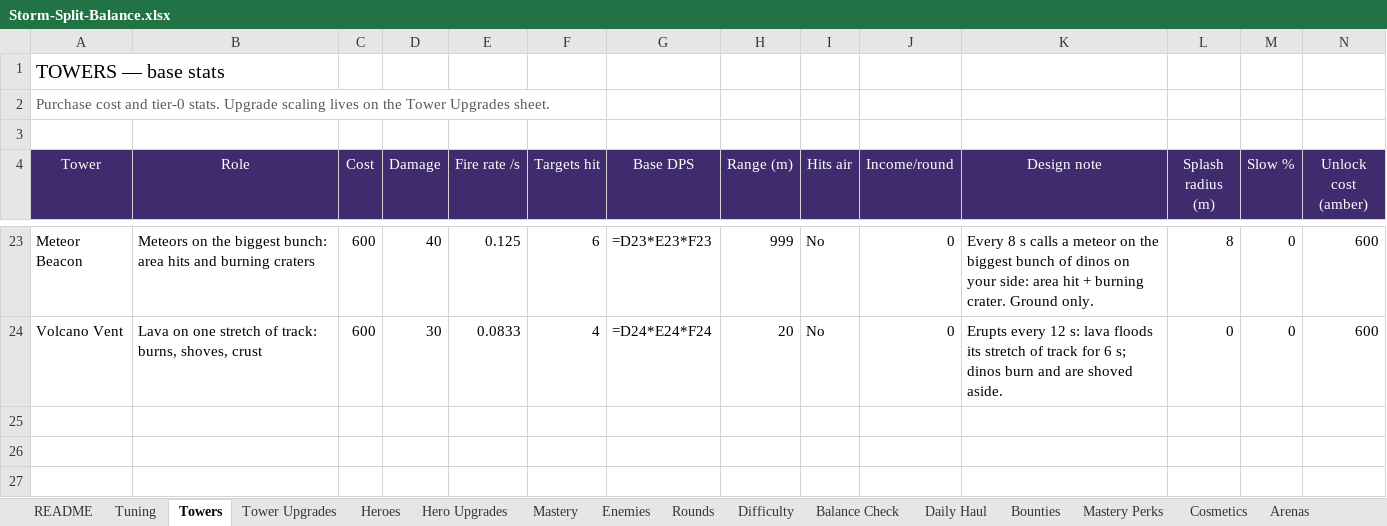
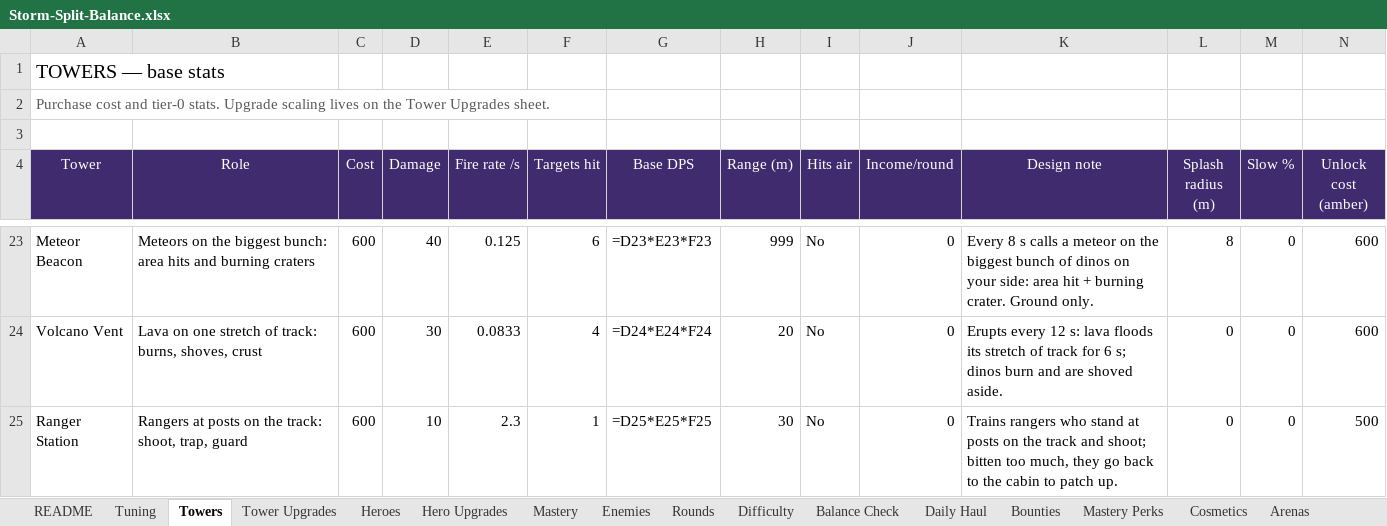
Before and after one commit to BigJover/storm-split, an Excel workbook: Storm-Split-Balance.xlsx, sheet Towers, drawn as a sheet; only a part is shown, gaps mark what is left out; values as stored, in another font and other column widths than the file's, no borders; formulas without a stored value are shown as written; rows hold the shown columns only; the diff names each change by its address in the sheet, - before the commit and + after, or states it on an @@ line.

```diff
--- a/Storm-Split-Balance.xlsx (sheet Towers)
+++ b/Storm-Split-Balance.xlsx (sheet Towers)
+row 25: Ranger Station | Rangers at posts on the track: shoot, trap, guard | 600 | 10 | 2.3 | 1 | =D25*E25*F25 | 30 | No | 0 | Trains rangers who stand at posts on the track and shoot; bitten too much, they go back to the cabin to patch up. | 0 | 0 | 500
```
Also changed, not shown: sheet Tower Upgrades, sheet Tuning, 14 other files.
